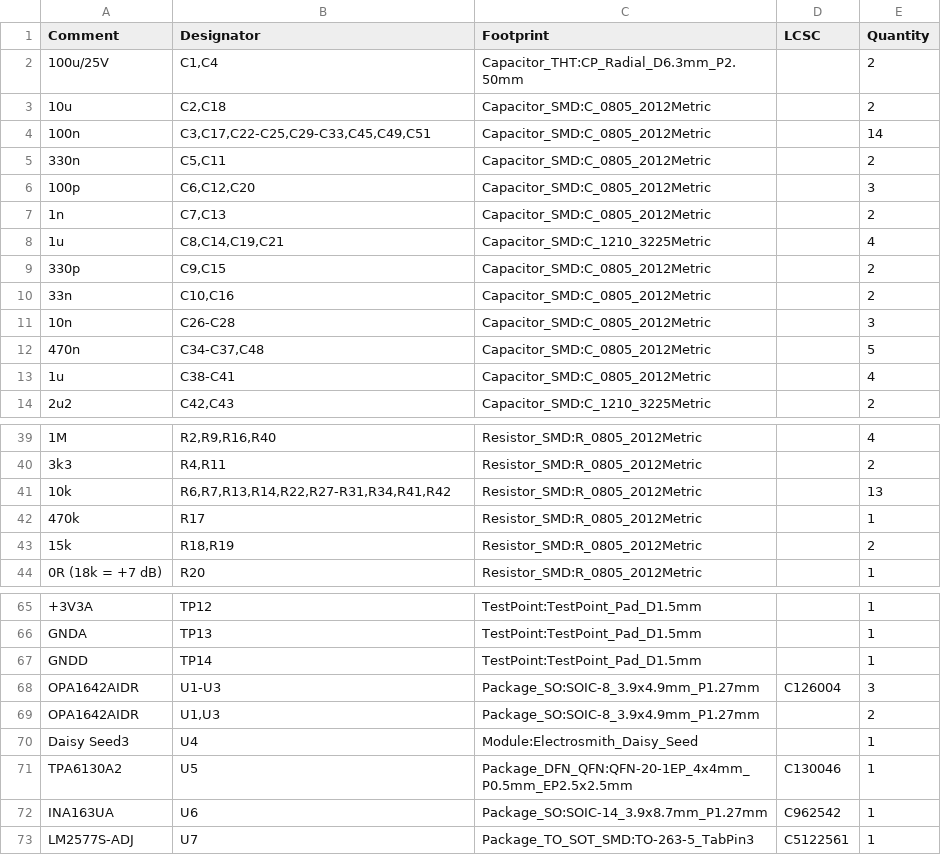
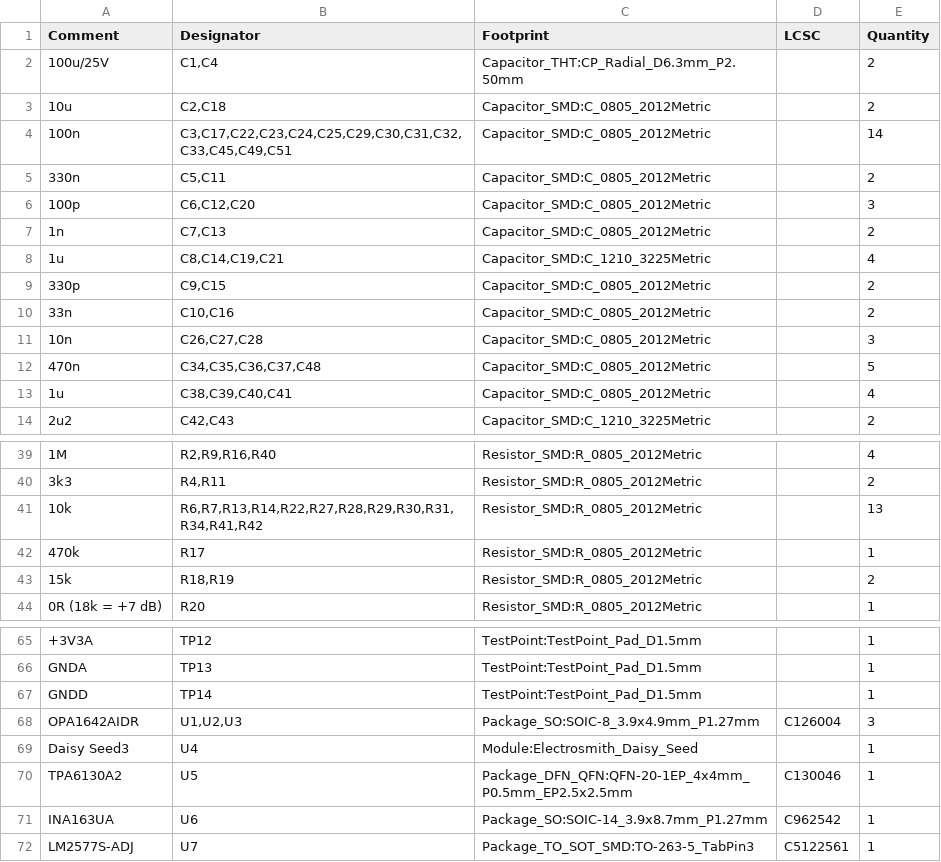
Before and after one commit to dylangmiles/daisy-tone-trixter, a CSV file: pcb/out/jlc/releases/tone-trixie-bom.A.20261105.1.csv, drawn as a sheet; only a part is shown, gaps mark what is left out.

```diff
--- a/pcb/out/jlc/releases/tone-trixie-bom.A.20261105.1.csv
+++ b/pcb/out/jlc/releases/tone-trixie-bom.A.20261105.1.csv
@@ -3,3 +3,3 @@
 "10u","C2,C18","Capacitor_SMD:C_0805_2012Metric","","2"
-"100n","C3,C17,C22-C25,C29-C33,C45,C49,C51","Capacitor_SMD:C_0805_2012Metric","","14"
+"100n","C3,C17,C22,C23,C24,C25,C29,C30,C31,C32,C33,C45,C49,C51","Capacitor_SMD:C_0805_2012Metric","","14"
 "330n","C5,C11","Capacitor_SMD:C_0805_2012Metric","","2"
@@ -10,5 +10,5 @@
 "33n","C10,C16","Capacitor_SMD:C_0805_2012Metric","","2"
-"10n","C26-C28","Capacitor_SMD:C_0805_2012Metric","","3"
-"470n","C34-C37,C48","Capacitor_SMD:C_0805_2012Metric","","5"
-"1u","C38-C41","Capacitor_SMD:C_0805_2012Metric","","4"
+"10n","C26,C27,C28","Capacitor_SMD:C_0805_2012Metric","","3"
+"470n","C34,C35,C36,C37,C48","Capacitor_SMD:C_0805_2012Metric","","5"
+"1u","C38,C39,C40,C41","Capacitor_SMD:C_0805_2012Metric","","4"
 "2u2","C42,C43","Capacitor_SMD:C_1210_3225Metric","","2"
@@ -40,3 +40,3 @@
 "3k3","R4,R11","Resistor_SMD:R_0805_2012Metric","","2"
-"10k","R6,R7,R13,R14,R22,R27-R31,R34,R41,R42","Resistor_SMD:R_0805_2012Metric","","13"
+"10k","R6,R7,R13,R14,R22,R27,R28,R29,R30,R31,R34,R41,R42","Resistor_SMD:R_0805_2012Metric","","13"
 "470k","R17","Resistor_SMD:R_0805_2012Metric","","1"
@@ -67,4 +67,3 @@
 "GNDD","TP14","TestPoint:TestPoint_Pad_D1.5mm","","1"
-"OPA1642AIDR","U1-U3","Package_SO:SOIC-8_3.9x4.9mm_P1.27mm","C126004","3"
-"OPA1642AIDR","U1,U3","Package_SO:SOIC-8_3.9x4.9mm_P1.27mm","","2"
+"OPA1642AIDR","U1,U2,U3","Package_SO:SOIC-8_3.9x4.9mm_P1.27mm","C126004","3"
 "Daisy Seed3","U4","Module:Electrosmith_Daisy_Seed","","1"
```
Also changed, not shown: pcb/out/jlc/releases/tone-trixie-cpl.A.20261105.1.csv, 3 other files.
